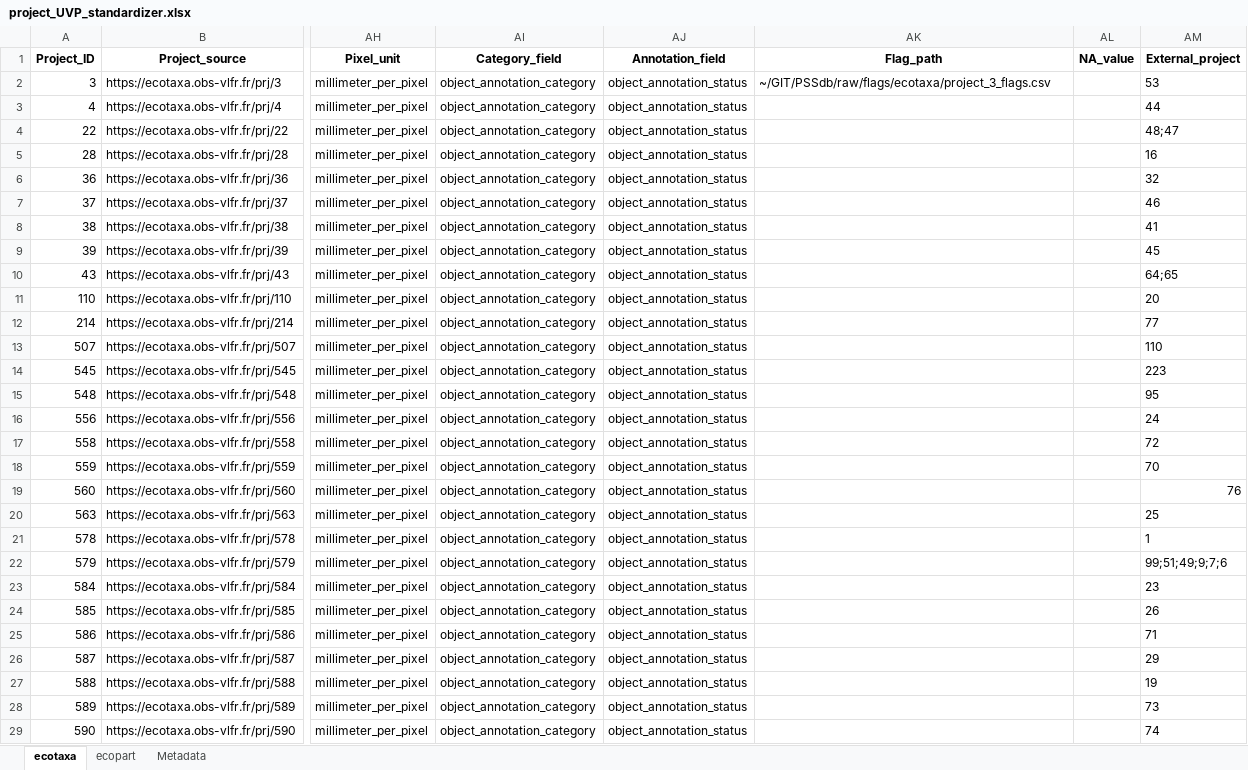
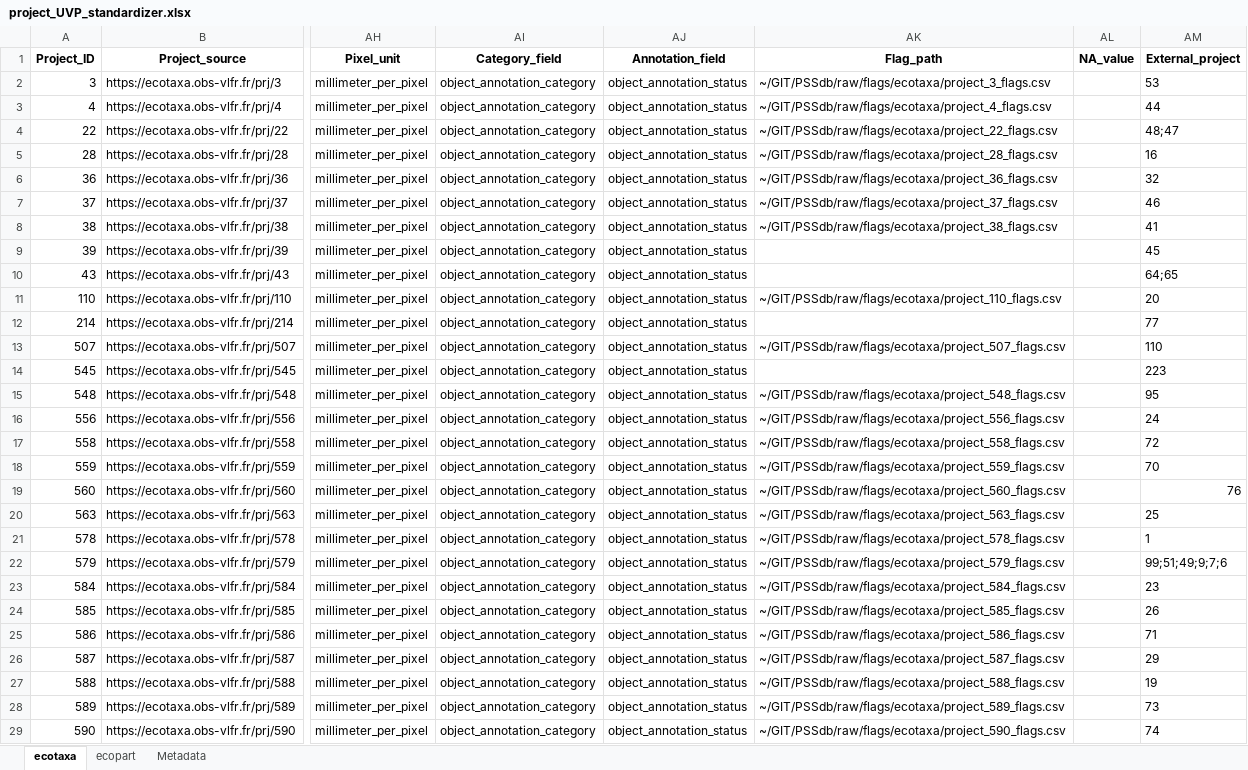
Before and after one commit to jessluo/PSSdb, an Excel workbook: raw/project_UVP_standardizer.xlsx, sheet ecotaxa, drawn as a sheet; only a part is shown, gaps mark what is left out; values as stored, in another font and other column widths than the file's, no borders; the diff covers the shown part only; the diff names each change by its address in the sheet, - before the commit and + after, or states it on an @@ line.

Commit message:
Testing UVP project ok

```diff
--- a/raw/project_UVP_standardizer.xlsx (sheet ecotaxa)
+++ b/raw/project_UVP_standardizer.xlsx (sheet ecotaxa)
-AK3 (Flag_path): (empty)
+AK3 (Flag_path): ~/GIT/PSSdb/raw/flags/ecotaxa/project_4_flags.csv
-AK4 (Flag_path): (empty)
+AK4 (Flag_path): ~/GIT/PSSdb/raw/flags/ecotaxa/project_22_flags.csv
-AK5 (Flag_path): (empty)
+AK5 (Flag_path): ~/GIT/PSSdb/raw/flags/ecotaxa/project_28_flags.csv
-AK6 (Flag_path): (empty)
+AK6 (Flag_path): ~/GIT/PSSdb/raw/flags/ecotaxa/project_36_flags.csv
-AK7 (Flag_path): (empty)
+AK7 (Flag_path): ~/GIT/PSSdb/raw/flags/ecotaxa/project_37_flags.csv
-AK8 (Flag_path): (empty)
+AK8 (Flag_path): ~/GIT/PSSdb/raw/flags/ecotaxa/project_38_flags.csv
-AK11 (Flag_path): (empty)
+AK11 (Flag_path): ~/GIT/PSSdb/raw/flags/ecotaxa/project_110_flags.csv
-AK13 (Flag_path): (empty)
+AK13 (Flag_path): ~/GIT/PSSdb/raw/flags/ecotaxa/project_507_flags.csv
-AK15 (Flag_path): (empty)
+AK15 (Flag_path): ~/GIT/PSSdb/raw/flags/ecotaxa/project_548_flags.csv
-AK16 (Flag_path): (empty)
+AK16 (Flag_path): ~/GIT/PSSdb/raw/flags/ecotaxa/project_556_flags.csv
-AK17 (Flag_path): (empty)
+AK17 (Flag_path): ~/GIT/PSSdb/raw/flags/ecotaxa/project_558_flags.csv
-AK18 (Flag_path): (empty)
+AK18 (Flag_path): ~/GIT/PSSdb/raw/flags/ecotaxa/project_559_flags.csv
-AK19 (Flag_path): (empty)
+AK19 (Flag_path): ~/GIT/PSSdb/raw/flags/ecotaxa/project_560_flags.csv
-AK20 (Flag_path): (empty)
+AK20 (Flag_path): ~/GIT/PSSdb/raw/flags/ecotaxa/project_563_flags.csv
-AK21 (Flag_path): (empty)
+AK21 (Flag_path): ~/GIT/PSSdb/raw/flags/ecotaxa/project_578_flags.csv
-AK22 (Flag_path): (empty)
+AK22 (Flag_path): ~/GIT/PSSdb/raw/flags/ecotaxa/project_579_flags.csv
-AK23 (Flag_path): (empty)
+AK23 (Flag_path): ~/GIT/PSSdb/raw/flags/ecotaxa/project_584_flags.csv
-AK24 (Flag_path): (empty)
+AK24 (Flag_path): ~/GIT/PSSdb/raw/flags/ecotaxa/project_585_flags.csv
-AK25 (Flag_path): (empty)
+AK25 (Flag_path): ~/GIT/PSSdb/raw/flags/ecotaxa/project_586_flags.csv
-AK26 (Flag_path): (empty)
+AK26 (Flag_path): ~/GIT/PSSdb/raw/flags/ecotaxa/project_587_flags.csv
-AK27 (Flag_path): (empty)
+AK27 (Flag_path): ~/GIT/PSSdb/raw/flags/ecotaxa/project_588_flags.csv
-AK28 (Flag_path): (empty)
+AK28 (Flag_path): ~/GIT/PSSdb/raw/flags/ecotaxa/project_589_flags.csv
-AK29 (Flag_path): (empty)
+AK29 (Flag_path): ~/GIT/PSSdb/raw/flags/ecotaxa/project_590_flags.csv
```
Also changed, not shown: 33 edited cells elsewhere in this sheet.
